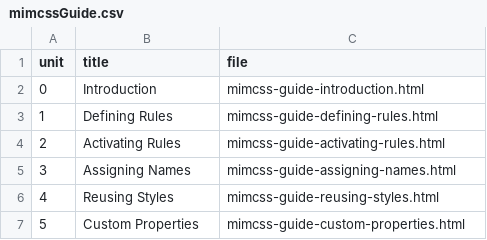
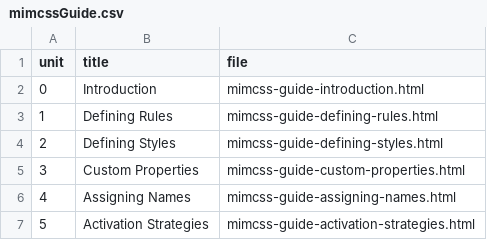
Before and after one commit to mmichlin66/mmichlin66.github.io, a CSV file: _data/mimcssGuide.csv, drawn as a sheet.

Commit message:
Update Mimcss documentations

```diff
--- a/_data/mimcssGuide.csv
+++ b/_data/mimcssGuide.csv
@@ -3,5 +3,5 @@ unit,title,file
 1,Defining Rules,mimcss-guide-defining-rules.html
-2,Activating Rules,mimcss-guide-activating-rules.html
-3,Assigning Names,mimcss-guide-assigning-names.html
-4,Reusing Styles,mimcss-guide-reusing-styles.html
-5,Custom Properties,mimcss-guide-custom-properties.html
+2,Defining Styles,mimcss-guide-defining-styles.html
+3,Custom Properties,mimcss-guide-custom-properties.html
+4,Assigning Names,mimcss-guide-assigning-names.html
+5,Activation Strategies,mimcss-guide-activation-strategies.html
```
Also changed, not shown: 12 other files.
